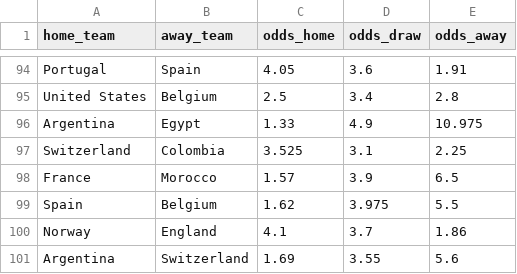
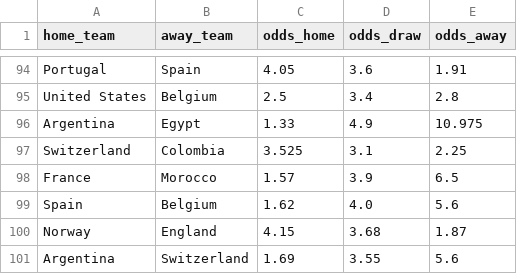
Before and after one commit to dorbarda/worldcup2026mode, a CSV file: data/external/wc2026_odds.csv, drawn as a sheet; only a part is shown, gaps mark what is left out.

```diff
--- a/data/external/wc2026_odds.csv
+++ b/data/external/wc2026_odds.csv
@@ -98,4 +98,4 @@ Switzerland,Colombia,3.525,3.1,2.25
 France,Morocco,1.57,3.9,6.5
-Spain,Belgium,1.62,3.975,5.5
-Norway,England,4.1,3.7,1.86
+Spain,Belgium,1.62,4.0,5.6
+Norway,England,4.15,3.68,1.87
 Argentina,Switzerland,1.69,3.55,5.6
```
Also changed, not shown: data/external/wc2026_forward_log.csv, reports/wc2026_forward_scored.csv, 3 other files.
